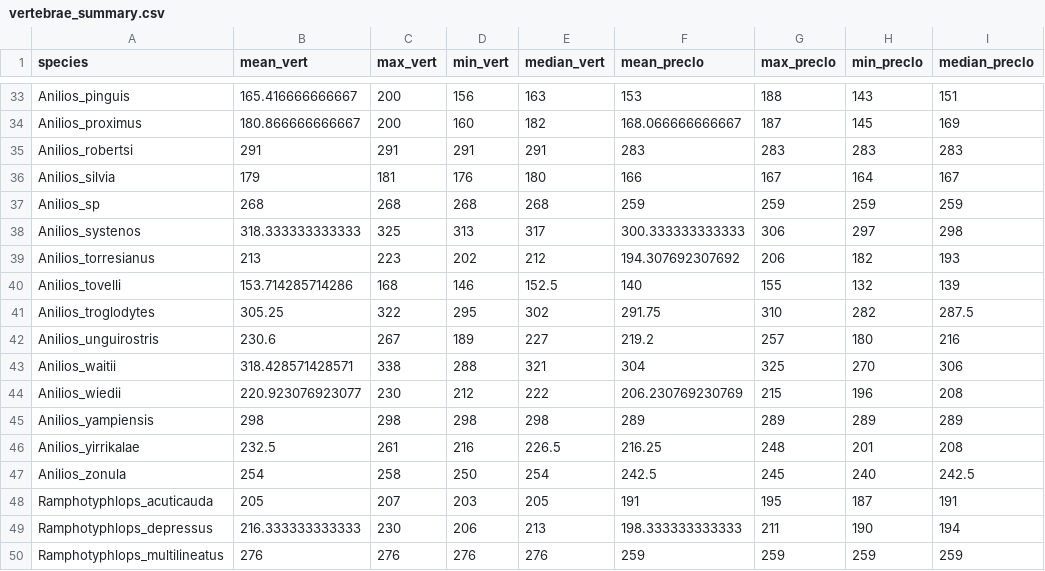
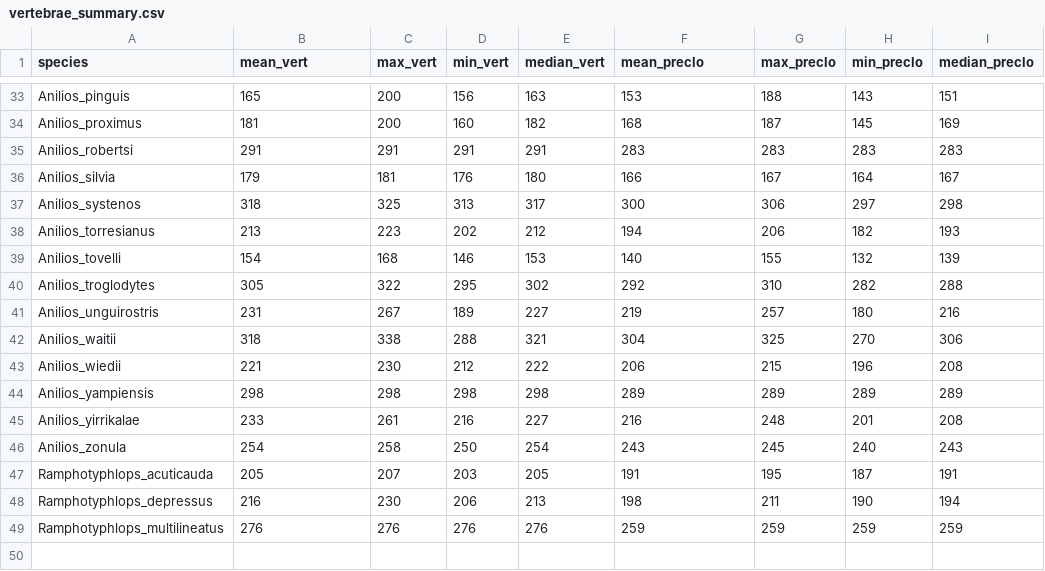
Before and after one commit to stiatragul/blindsnake_vert, a CSV file: assets/tables/vertebrae_summary.csv, drawn as a sheet; only a part is shown, gaps mark what is left out; the diff covers the shown part only.

```diff
--- a/assets/tables/vertebrae_summary.csv
+++ b/assets/tables/vertebrae_summary.csv
@@ -33,2 +33,2 @@
-"Anilios_pinguis",165.416666666667,200,156,163,153,188,143,151
-"Anilios_proximus",180.866666666667,200,160,182,168.066666666667,187,145,169
+Anilios_pinguis,165,200,156,163,153,188,143,151
+Anilios_proximus,181,200,160,182,168,187,145,169
@@ -37,8 +37,7 @@
-"Anilios_sp",268,268,268,268,259,259,259,259
-"Anilios_systenos",318.333333333333,325,313,317,300.333333333333,306,297,298
-"Anilios_torresianus",213,223,202,212,194.307692307692,206,182,193
-"Anilios_tovelli",153.714285714286,168,146,152.5,140,155,132,139
-"Anilios_troglodytes",305.25,322,295,302,291.75,310,282,287.5
-"Anilios_unguirostris",230.6,267,189,227,219.2,257,180,216
-"Anilios_waitii",318.428571428571,338,288,321,304,325,270,306
-"Anilios_wiedii",220.923076923077,230,212,222,206.230769230769,215,196,208
+Anilios_systenos,318,325,313,317,300,306,297,298
+Anilios_torresianus,213,223,202,212,194,206,182,193
+Anilios_tovelli,154,168,146,153,140,155,132,139
+Anilios_troglodytes,305,322,295,302,292,310,282,288
+Anilios_unguirostris,231,267,189,227,219,257,180,216
+Anilios_waitii,318,338,288,321,304,325,270,306
+Anilios_wiedii,221,230,212,222,206,215,196,208
@@ -46,2 +45,2 @@
-"Anilios_yirrikalae",232.5,261,216,226.5,216.25,248,201,208
-"Anilios_zonula",254,258,250,254,242.5,245,240,242.5
+Anilios_yirrikalae,233,261,216,227,216,248,201,208
+Anilios_zonula,254,258,250,254,243,245,240,243
@@ -49 +48 @@
-"Ramphotyphlops_depressus",216.333333333333,230,206,213,198.333333333333,211,190,194
+Ramphotyphlops_depressus,216,230,206,213,198,211,190,194
```
Also changed, not shown: 63 edited cells elsewhere in this file, 1 other file.
